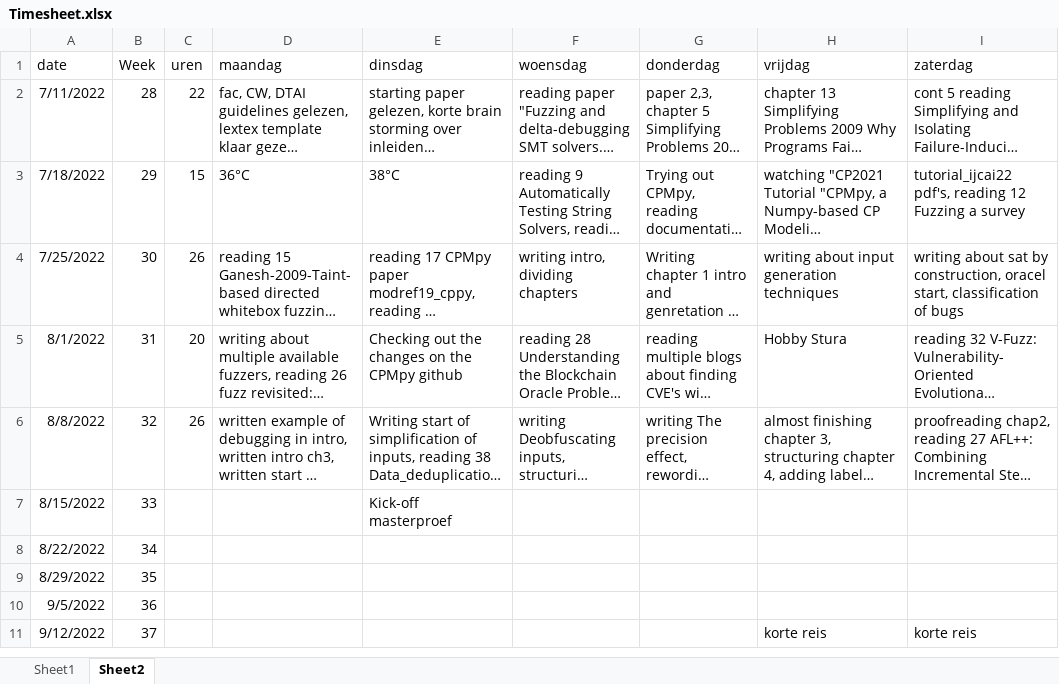
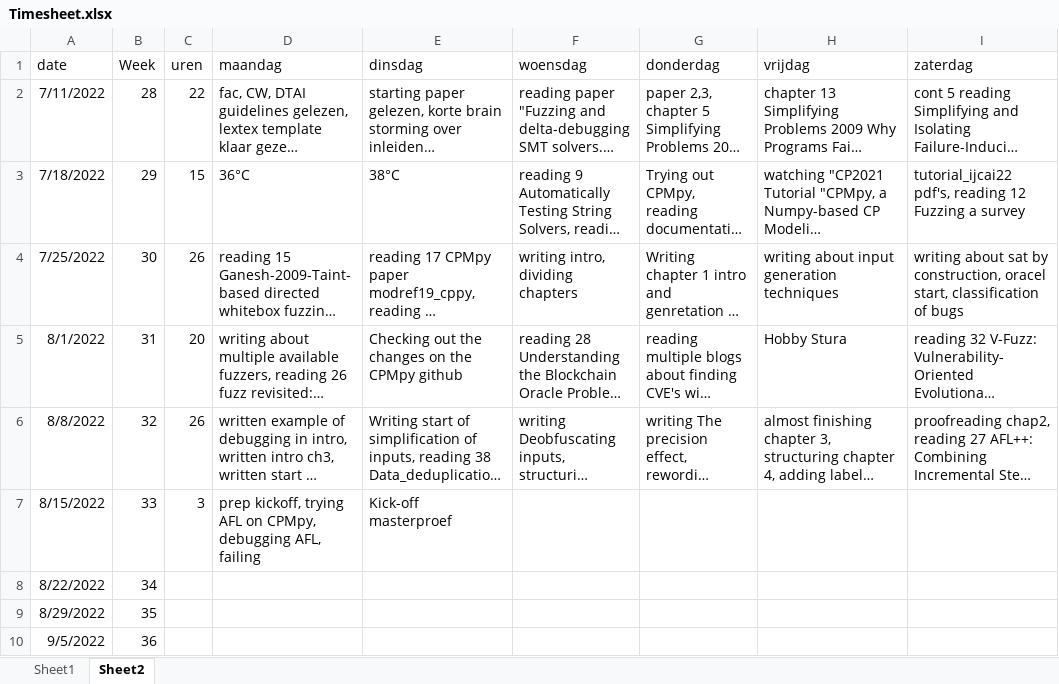
Before and after one commit to rubenkindt/Masterproef-paper-RubenKindt, an Excel workbook: Timesheet.xlsx, sheet Sheet2, drawn as a sheet; only a part is shown; the shorter side is filled out with more unchanged rows; long unchanged cells end in …; values as stored, in another font and other column widths than the file's, no borders; the diff names each change by its address in the sheet, - before the commit and + after, or states it on an @@ line.

```diff
--- a/Timesheet.xlsx (sheet Sheet2)
+++ b/Timesheet.xlsx (sheet Sheet2)
-C7 (uren): (empty)
+C7 (uren): 3
-D7 (maandag): (empty)
+D7 (maandag): prep kickoff, trying AFL on CPMpy, debugging AFL, failing
```
Also changed, not shown: sheet Sheet1, charts or pictures.
